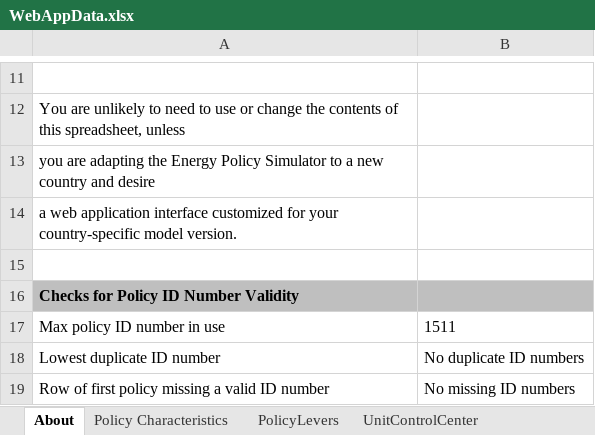
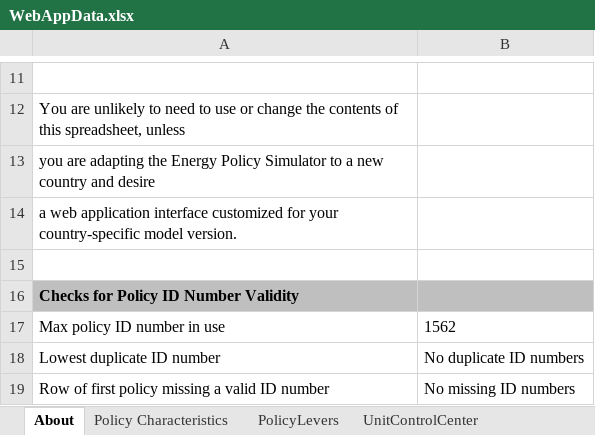
Before and after one commit to EnergyInnovation/eps-eu, an Excel workbook: WebAppData.xlsx, sheet About, drawn as a sheet; only a part is shown, gaps mark what is left out; values as stored, in another font and other column widths than the file's, no borders; conditional formats not drawn; the diff names each change by its address in the sheet, - before the commit and + after, or states it on an @@ line.

```diff
--- a/WebAppData.xlsx (sheet About)
+++ b/WebAppData.xlsx (sheet About)
-B17: 1511
+B17: 1562
```
Also changed, not shown: sheet PolicyLevers, sheet OutputGraphs, sheet Policy Characteristics, formulas that keep their value.
